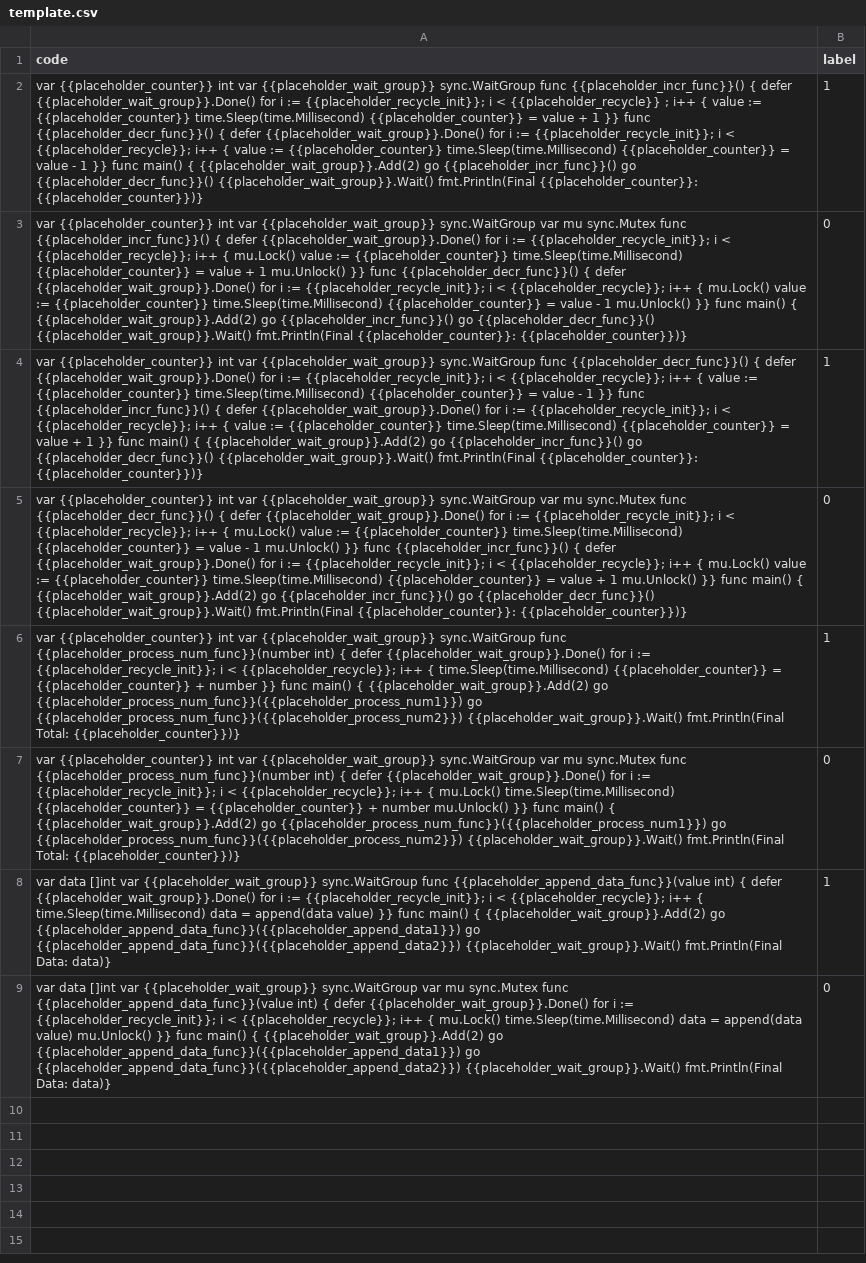
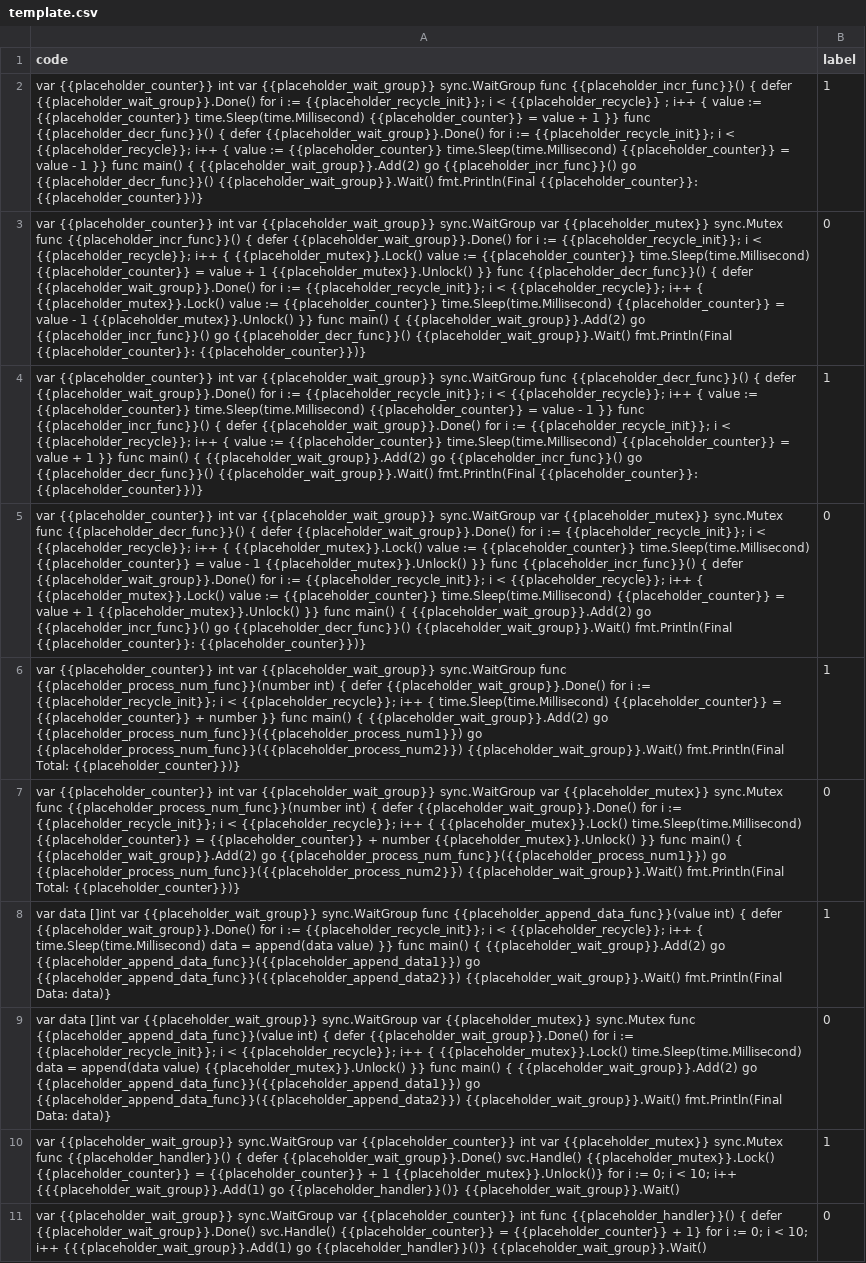
Before and after one commit to luoxiaojun1992/tensorflow-learning, a CSV file: dataset/go_race_condition/template.csv, drawn as a sheet; the diff names each change by its address in the sheet, - before the commit and + after, or states it on an @@ line.

Commit message:
feat: update go data race dataset

```diff
--- a/dataset/go_race_condition/template.csv
+++ b/dataset/go_race_condition/template.csv
-A3 (code): …sync.WaitGroup var mu sync.Mutex func {{placeholder_incr_func}}() { defer {{placeholder_wait_group}}.Done() for i := {{placeholder_recycle_init}}; i < {{placeholder_recycle}}; i++ { mu.Lock() value := {{placeholder_counter}} time.Sleep(time.Millisecond) {{placeholder_counter}} = value + 1 mu.Unlock() }} func {{placeholder_decr_func}}() { defer {{placeholder_wait_group}}.Done() for i := {{placeholder_recycle_init}}; i < {{placeholder_recycle}}; i++ { mu.Lock() value := {{placeholder_counter}} time.Sleep(time.Millisecond) {{placeholder_counter}} = value - 1 mu.Unlock() }} func…
+A3 (code): …sync.WaitGroup var {{placeholder_mutex}} sync.Mutex func {{placeholder_incr_func}}() { defer {{placeholder_wait_group}}.Done() for i := {{placeholder_recycle_init}}; i < {{placeholder_recycle}}; i++ { {{placeholder_mutex}}.Lock() value := {{placeholder_counter}} time.Sleep(time.Millisecond) {{placeholder_counter}} = value + 1 {{placeholder_mutex}}.Unlock() }} func {{placeholder_decr_func}}() { defer {{placeholder_wait_group}}.Done() for i := {{placeholder_recycle_init}}; i < {{placeholder_recycle}}; i++ { {{placeholder_mutex}}.Lock() value := {{placeholder_counter}} time.Sleep(time.Millisecond) {{placeholder_counter}} = value - 1 {{placeholder_mutex}}.Unlock() }} func…
-A5 (code): …sync.WaitGroup var mu sync.Mutex func {{placeholder_decr_func}}() { defer {{placeholder_wait_group}}.Done() for i := {{placeholder_recycle_init}}; i < {{placeholder_recycle}}; i++ { mu.Lock() value := {{placeholder_counter}} time.Sleep(time.Millisecond) {{placeholder_counter}} = value - 1 mu.Unlock() }} func {{placeholder_incr_func}}() { defer {{placeholder_wait_group}}.Done() for i := {{placeholder_recycle_init}}; i < {{placeholder_recycle}}; i++ { mu.Lock() value := {{placeholder_counter}} time.Sleep(time.Millisecond) {{placeholder_counter}} = value + 1 mu.Unlock() }} func…
+A5 (code): …sync.WaitGroup var {{placeholder_mutex}} sync.Mutex func {{placeholder_decr_func}}() { defer {{placeholder_wait_group}}.Done() for i := {{placeholder_recycle_init}}; i < {{placeholder_recycle}}; i++ { {{placeholder_mutex}}.Lock() value := {{placeholder_counter}} time.Sleep(time.Millisecond) {{placeholder_counter}} = value - 1 {{placeholder_mutex}}.Unlock() }} func {{placeholder_incr_func}}() { defer {{placeholder_wait_group}}.Done() for i := {{placeholder_recycle_init}}; i < {{placeholder_recycle}}; i++ { {{placeholder_mutex}}.Lock() value := {{placeholder_counter}} time.Sleep(time.Millisecond) {{placeholder_counter}} = value + 1 {{placeholder_mutex}}.Unlock() }} func…
-A7 (code): …sync.WaitGroup var mu sync.Mutex func {{placeholder_process_num_func}}(number int) { defer {{placeholder_wait_group}}.Done() for i := {{placeholder_recycle_init}}; i < {{placeholder_recycle}}; i++ { mu.Lock() time.Sleep(time.Millisecond) {{placeholder_counter}} = {{placeholder_counter}} + number mu.Unlock() }} func…
+A7 (code): …sync.WaitGroup var {{placeholder_mutex}} sync.Mutex func {{placeholder_process_num_func}}(number int) { defer {{placeholder_wait_group}}.Done() for i := {{placeholder_recycle_init}}; i < {{placeholder_recycle}}; i++ { {{placeholder_mutex}}.Lock() time.Sleep(time.Millisecond) {{placeholder_counter}} = {{placeholder_counter}} + number {{placeholder_mutex}}.Unlock() }} func…
-A9 (code): …sync.WaitGroup var mu sync.Mutex func {{placeholder_append_data_func}}(value int) { defer {{placeholder_wait_group}}.Done() for i := {{placeholder_recycle_init}}; i < {{placeholder_recycle}}; i++ { mu.Lock() time.Sleep(time.Millisecond) data = append(data value) mu.Unlock() }} func…
+A9 (code): …sync.WaitGroup var {{placeholder_mutex}} sync.Mutex func {{placeholder_append_data_func}}(value int) { defer {{placeholder_wait_group}}.Done() for i := {{placeholder_recycle_init}}; i < {{placeholder_recycle}}; i++ { {{placeholder_mutex}}.Lock() time.Sleep(time.Millisecond) data = append(data value) {{placeholder_mutex}}.Unlock() }} func…
+row 10: var {{placeholder_wait_group}} sync.WaitGroup var {{placeholder_counter}} int var {{placeholder_mutex}} sync.Mutex func {{placeholder_handler}}() { defer {{placeholder_wait_group}}.Done() svc.Handle() {{placeholder_mutex}}.Lock() {{placeholder_counter}} = {{placeholder_counter}} + 1 {{placeholder_mutex}}.Unlock()} for i := 0; i < 10; i++ {{{placeholder_wait_group}}.Add(1) go {{placeholder_handler}}()} {{placeholder_wait_group}}.Wait() | 1
+row 11: var {{placeholder_wait_group}} sync.WaitGroup var {{placeholder_counter}} int func {{placeholder_handler}}() { defer {{placeholder_wait_group}}.Done() svc.Handle() {{placeholder_counter}} = {{placeholder_counter}} + 1} for i := 0; i < 10; i++ {{{placeholder_wait_group}}.Add(1) go {{placeholder_handler}}()} {{placeholder_wait_group}}.Wait() | 0
```
Also changed, not shown: 1 other file.
